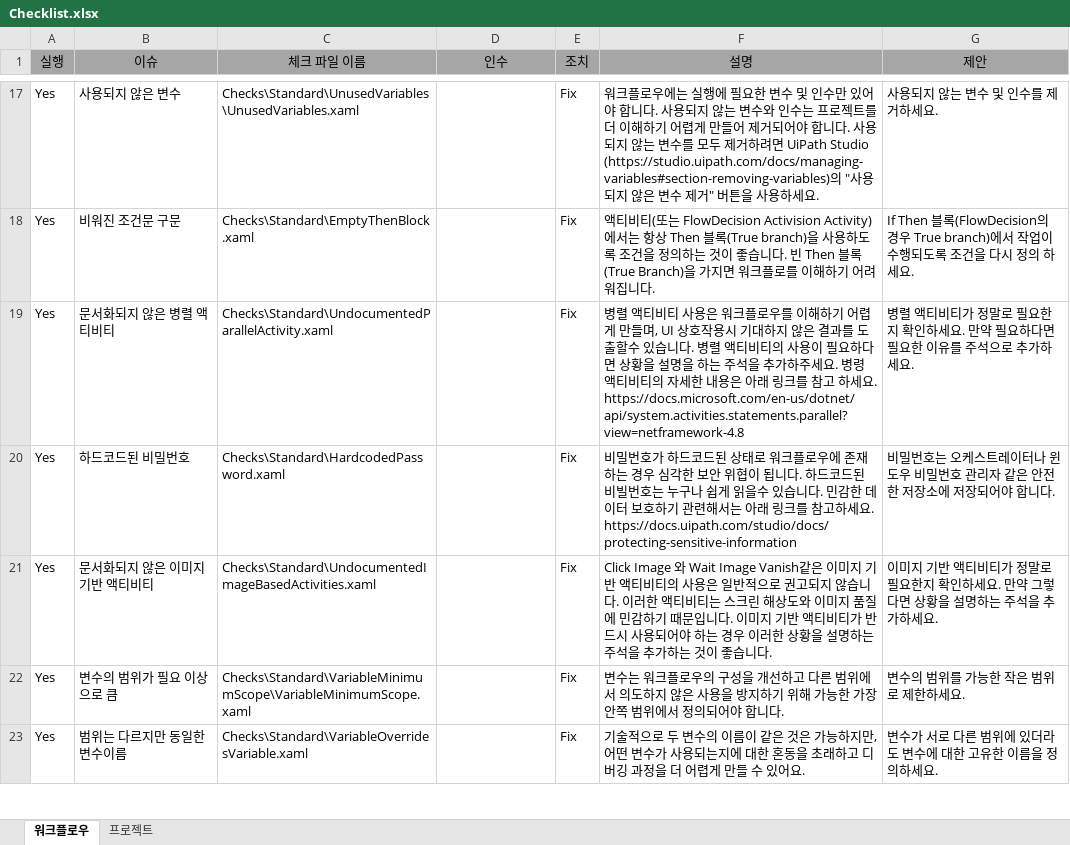
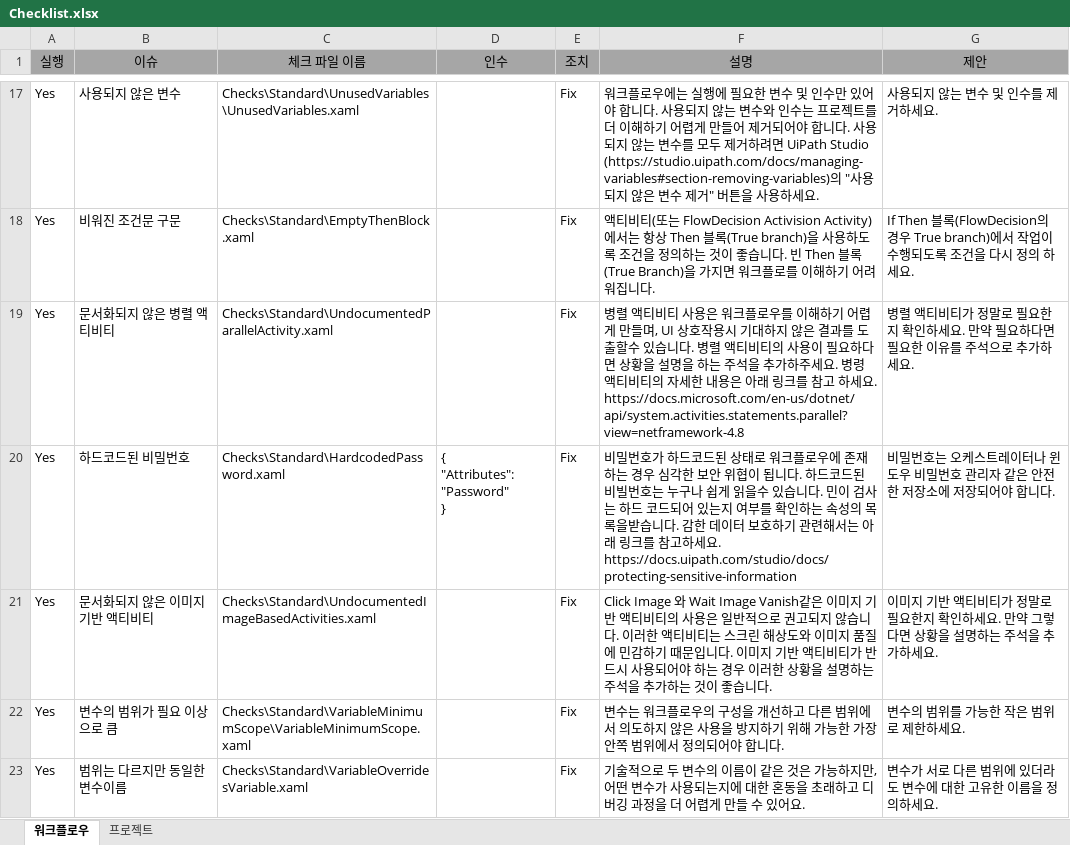
Before and after one commit to UiPath/Workflow-Inspector, an Excel workbook: Config/KO/Checklist.xlsx, sheet 워크플로우, drawn as a sheet; only a part is shown, gaps mark what is left out; values as stored, in another font and other column widths than the file's, no borders; ↵ is a line break in a cell; the diff names each change by its address in the sheet, - before the commit and + after, or states it on an @@ line.

Commit message:
Modified to existing check to support "UiPath Coding Standards and Workflow Quality Evaluation Kit"
1.HardcodedPassword.xaml
Changed to retrieve attribute list to check from argument so that attributes other than "Password" can be checked.

2.ProjectJsonConfigurationFile.xaml
Added the check that the workflow file of "main" parameter of project.json exists.

```diff
--- a/Config/KO/Checklist.xlsx (sheet 워크플로우)
+++ b/Config/KO/Checklist.xlsx (sheet 워크플로우)
-D20 (인수): (empty)
+D20 (인수): { ↵ "Attributes": "Password" ↵ }
-F20 (설명): …니다. 민감한 데…
+F20 (설명): …니다. 민이 검사는 하드 코드되어 있는지 여부를 확인하는 속성의 목록을받습니다. 감한 데…
```
Also changed, not shown: Config/EN/Checklist.xlsx, Config/JP/Checklist.xlsx, 2 other files.
